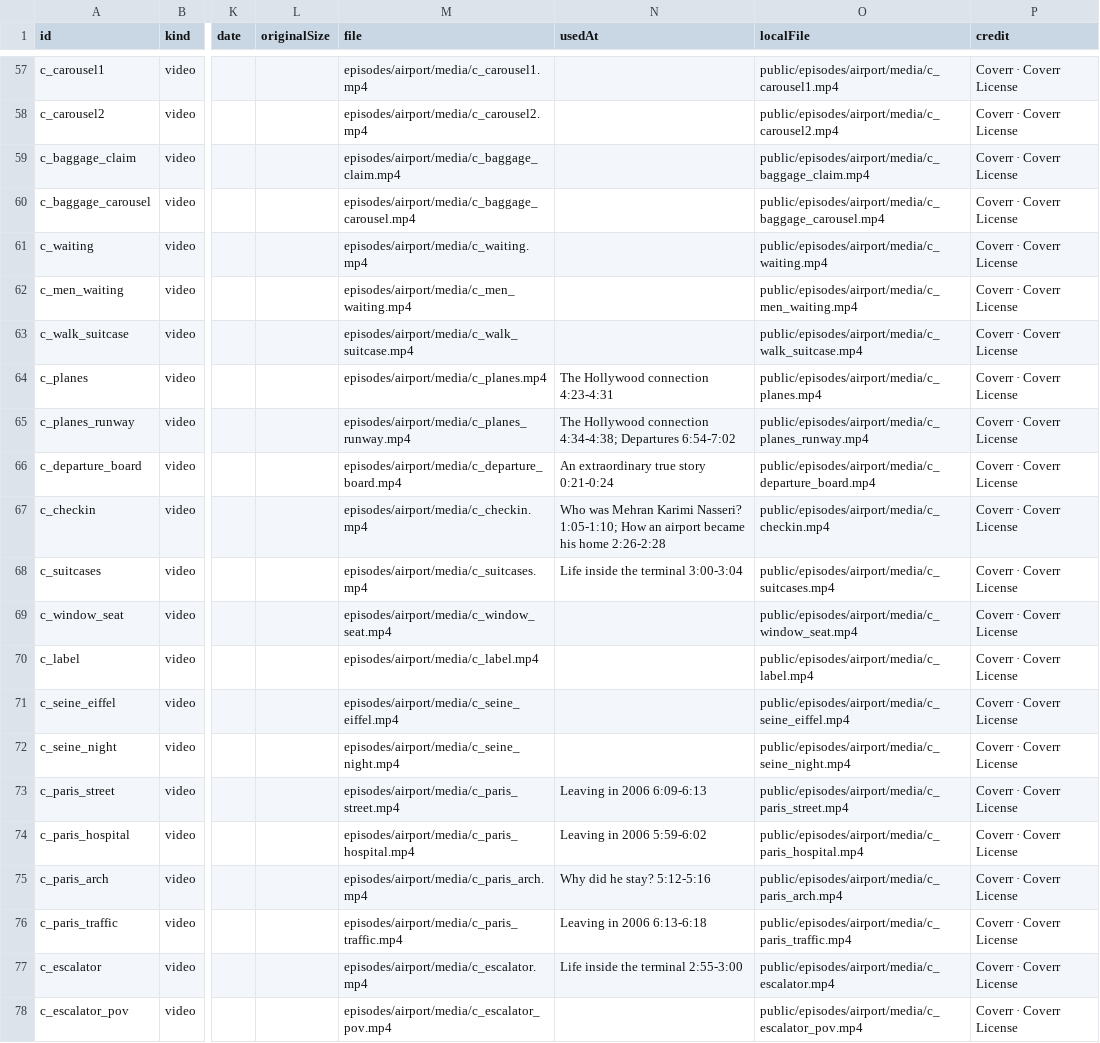
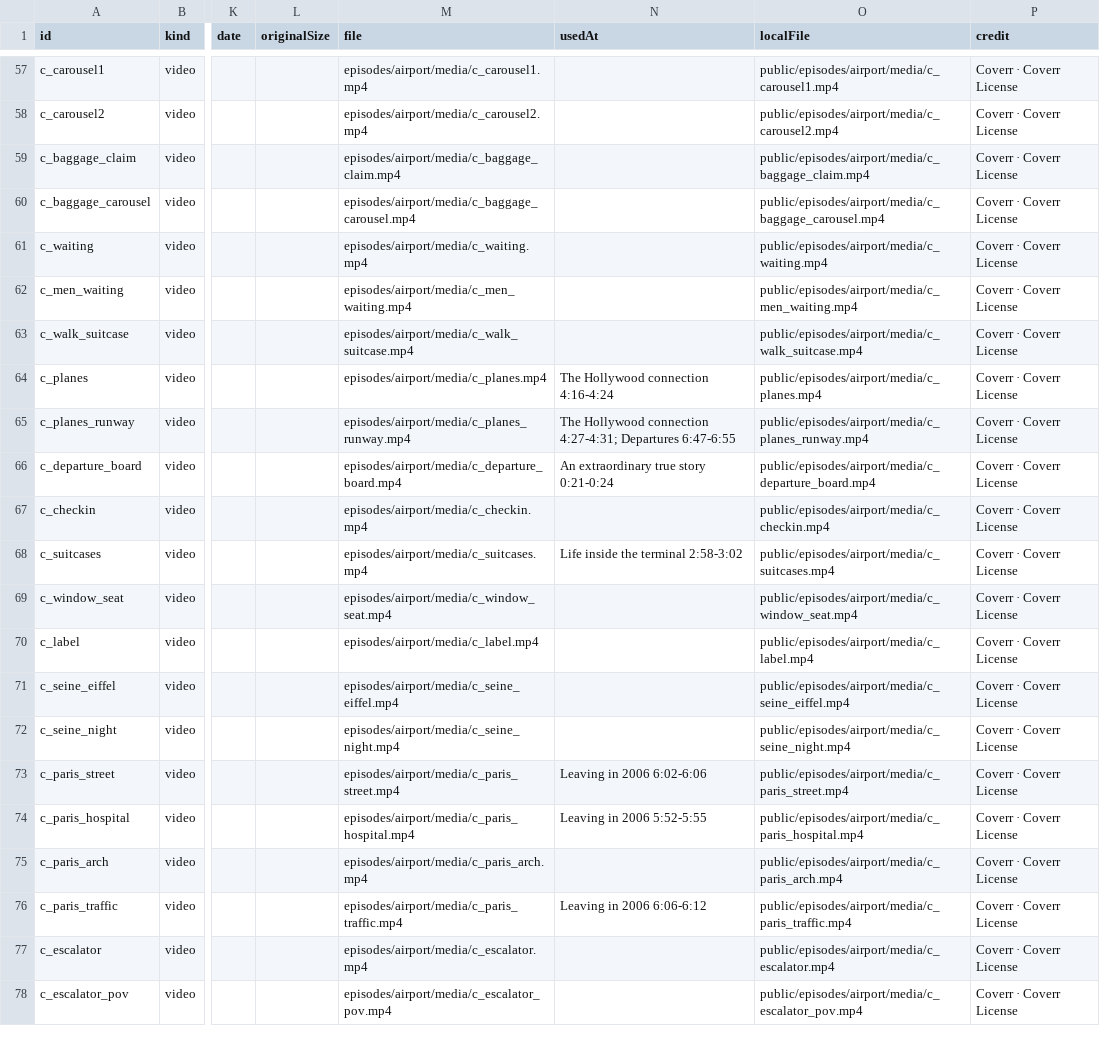
Before and after one commit to cakirizm/CAKIR-Documentaries, a CSV file: episodes/airport/build/CAKIR_Airport_Asset_Licenses.csv, drawn as a sheet; only a part is shown, gaps mark what is left out; the diff covers the shown part only; the diff names each change by its address in the sheet, - before the commit and + after, or states it on an @@ line.

```diff
--- a/episodes/airport/build/CAKIR_Airport_Asset_Licenses.csv
+++ b/episodes/airport/build/CAKIR_Airport_Asset_Licenses.csv
-N64 (usedAt): The Hollywood connection 4:23-4:31
+N64 (usedAt): The Hollywood connection 4:16-4:24
-N65 (usedAt): …Hollywood connection 4:34-4:38; Departures 6:54-7:02
+N65 (usedAt): …Hollywood connection 4:27-4:31; Departures 6:47-6:55
-N67 (usedAt): Who was Mehran Karimi Nasseri? 1:05-1:10; How an airport became his home 2:26-2:28
+N67 (usedAt): (empty)
-N68 (usedAt): Life inside the terminal 3:00-3:04
+N68 (usedAt): Life inside the terminal 2:58-3:02
-N73 (usedAt): Leaving in 2006 6:09-6:13
+N73 (usedAt): Leaving in 2006 6:02-6:06
-N74 (usedAt): Leaving in 2006 5:59-6:02
+N74 (usedAt): Leaving in 2006 5:52-5:55
-N75 (usedAt): Why did he stay? 5:12-5:16
+N75 (usedAt): (empty)
-N76 (usedAt): Leaving in 2006 6:13-6:18
+N76 (usedAt): Leaving in 2006 6:06-6:12
-N77 (usedAt): Life inside the terminal 2:55-3:00
+N77 (usedAt): (empty)
```
Also changed, not shown: 4 added rows and 42 edited cells elsewhere in this file, 3 other files.
